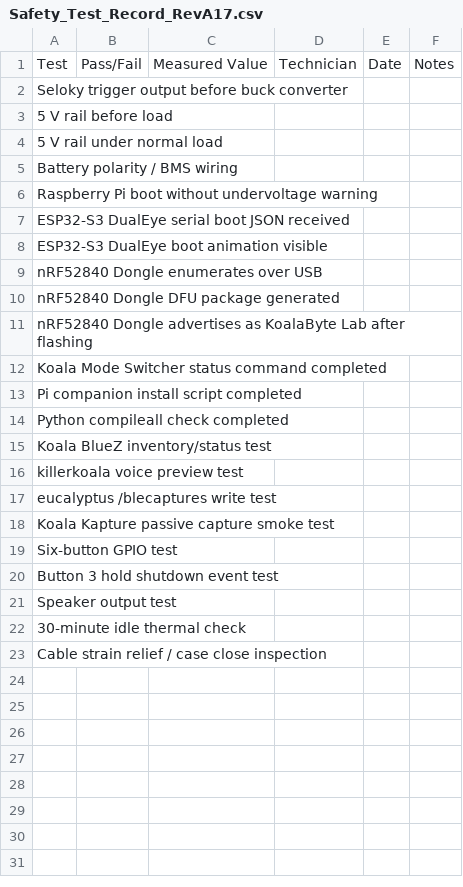
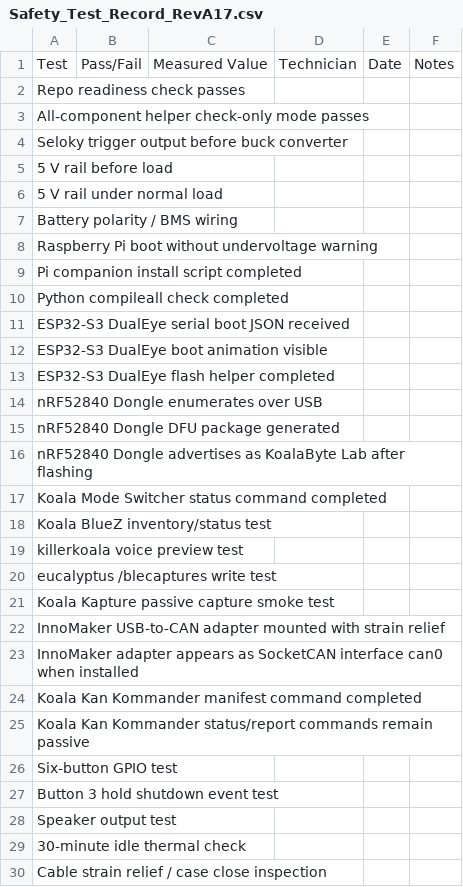
Before and after one commit to greatwhitek9-lab/KoalaByte-Blue, a CSV file: production/RevA17-dongle-only/Safety_Test_Record_RevA17.csv, drawn as a sheet.

Commit message:
Add RevA23 flash and InnoMaker CAN safety checks

```diff
--- a/production/RevA17-dongle-only/Safety_Test_Record_RevA17.csv
+++ b/production/RevA17-dongle-only/Safety_Test_Record_RevA17.csv
@@ -1,2 +1,4 @@
 Test,Pass/Fail,Measured Value,Technician,Date,Notes
+Repo readiness check passes,,,,,
+All-component helper check-only mode passes,,,,,
 Seloky trigger output before buck converter,,,,,
@@ -6,4 +8,7 @@ Battery polarity / BMS wiring,,,,,
 Raspberry Pi boot without undervoltage warning,,,,,
+Pi companion install script completed,,,,,
+Python compileall check completed,,,,,
 ESP32-S3 DualEye serial boot JSON received,,,,,
 ESP32-S3 DualEye boot animation visible,,,,,
+ESP32-S3 DualEye flash helper completed,,,,,
 nRF52840 Dongle enumerates over USB,,,,,
@@ -12,4 +17,2 @@ nRF52840 Dongle advertises as KoalaByte Lab after flashing,,,,,
 Koala Mode Switcher status command completed,,,,,
-Pi companion install script completed,,,,,
-Python compileall check completed,,,,,
 Koala BlueZ inventory/status test,,,,,
@@ -18,2 +21,6 @@ eucalyptus /blecaptures write test,,,,,
 Koala Kapture passive capture smoke test,,,,,
+InnoMaker USB-to-CAN adapter mounted with strain relief,,,,,
+InnoMaker adapter appears as SocketCAN interface can0 when installed,,,,,
+Koala Kan Kommander manifest command completed,,,,,
+Koala Kan Kommander status/report commands remain passive,,,,,
 Six-button GPIO test,,,,,
```
